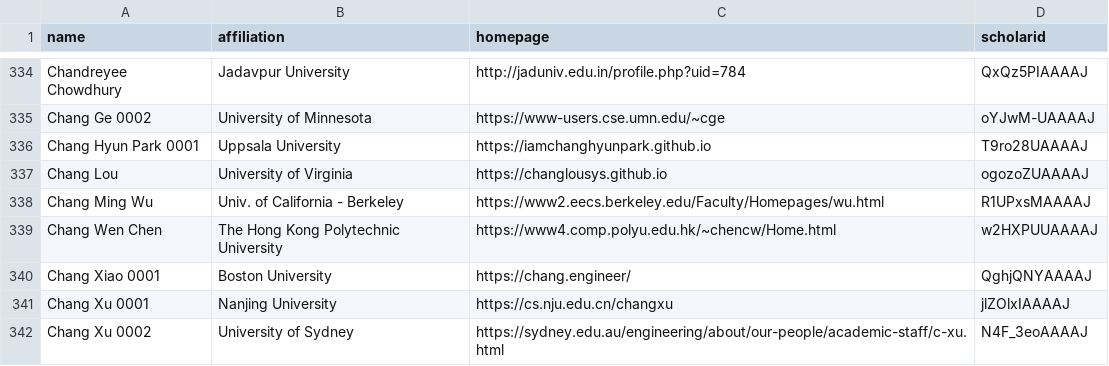
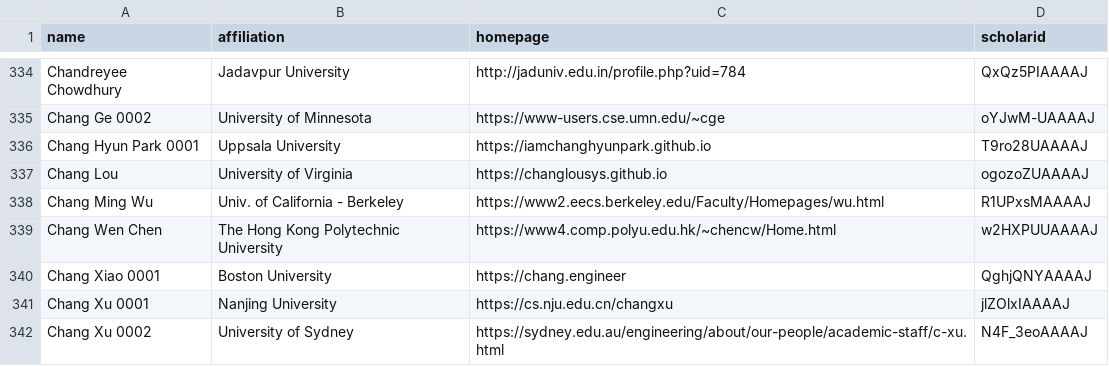
Before and after one commit to Jarviswang94/CSrankings, a CSV file: csrankings-c.csv, drawn as a sheet; only a part is shown, gaps mark what is left out.

```diff
--- a/csrankings-c.csv
+++ b/csrankings-c.csv
@@ -339,3 +339,3 @@ Chang Ming Wu,Univ. of California - Berkeley,https://www2.eecs.berkeley.edu/Facu
 Chang Wen Chen,The Hong Kong Polytechnic University,https://www4.comp.polyu.edu.hk/~chencw/Home.html,w2HXPUUAAAAJ
-Chang Xiao 0001,Boston University,https://chang.engineer/,QghjQNYAAAAJ
+Chang Xiao 0001,Boston University,https://chang.engineer,QghjQNYAAAAJ
 Chang Xu 0001,Nanjing University,https://cs.nju.edu.cn/changxu,jlZOlxIAAAAJ
```
Also changed, not shown: csrankings-a.csv, csrankings-b.csv, 8 other files.
